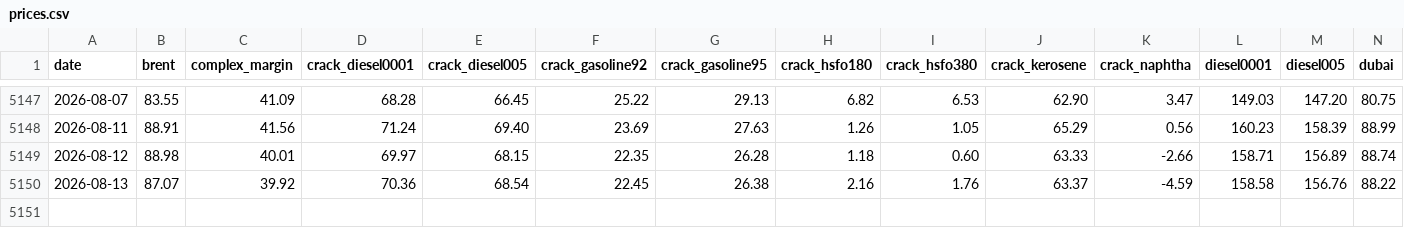
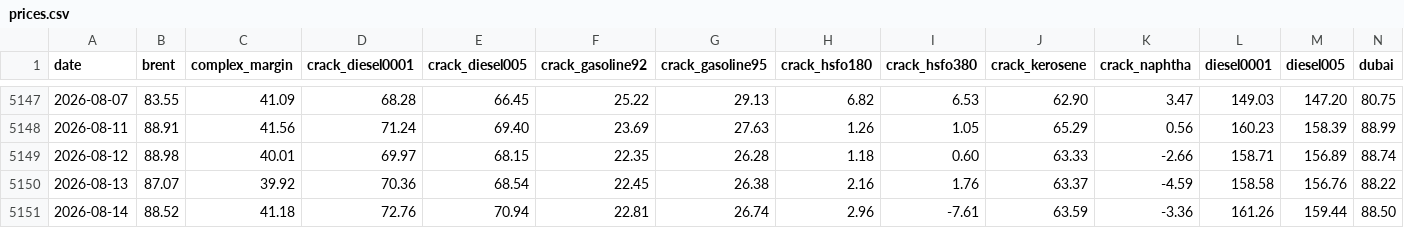
Before and after one commit to zzzz118118-lab/investment, a CSV file: data/prices.csv, drawn as a sheet; only a part is shown, gaps mark what is left out; rows hold the shown columns only; the diff names each change by its address in the sheet, - before the commit and + after, or states it on an @@ line.

```diff
--- a/data/prices.csv
+++ b/data/prices.csv
+row 5151: 2026-08-14 | 88.52 | 41.18 | 72.76 | 70.94 | 22.81 | 26.74 | 2.96 | -7.61 | 63.59 | -3.36 | 161.26 | 159.44 | 88.50
```
Also changed, not shown: data/fx.csv, jenik/data/financials.csv, 2 other files.
